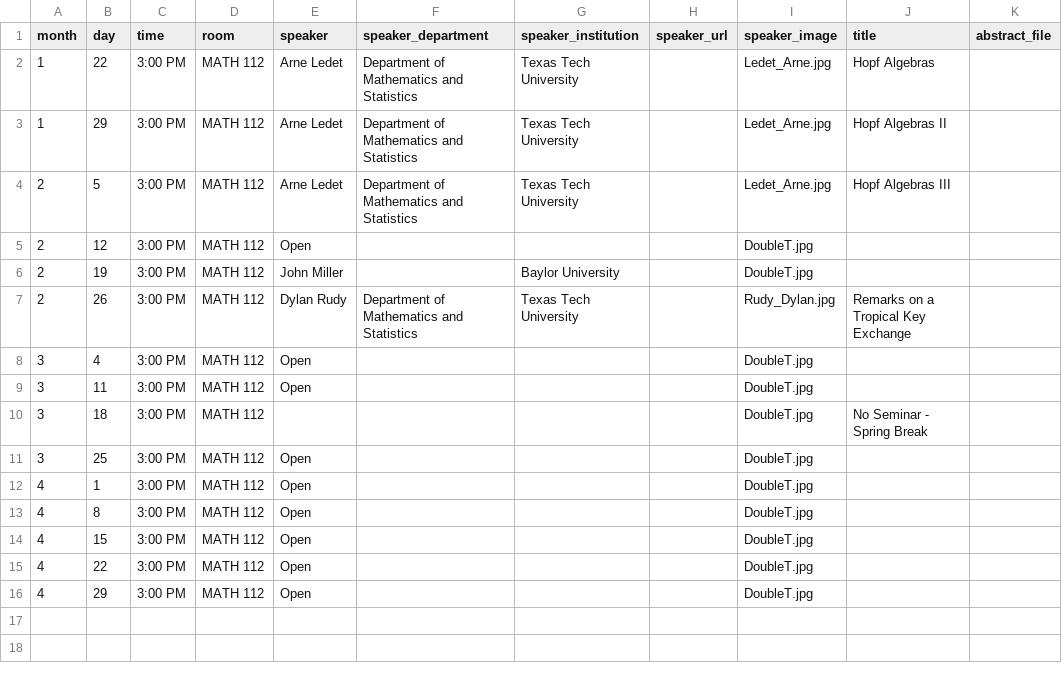
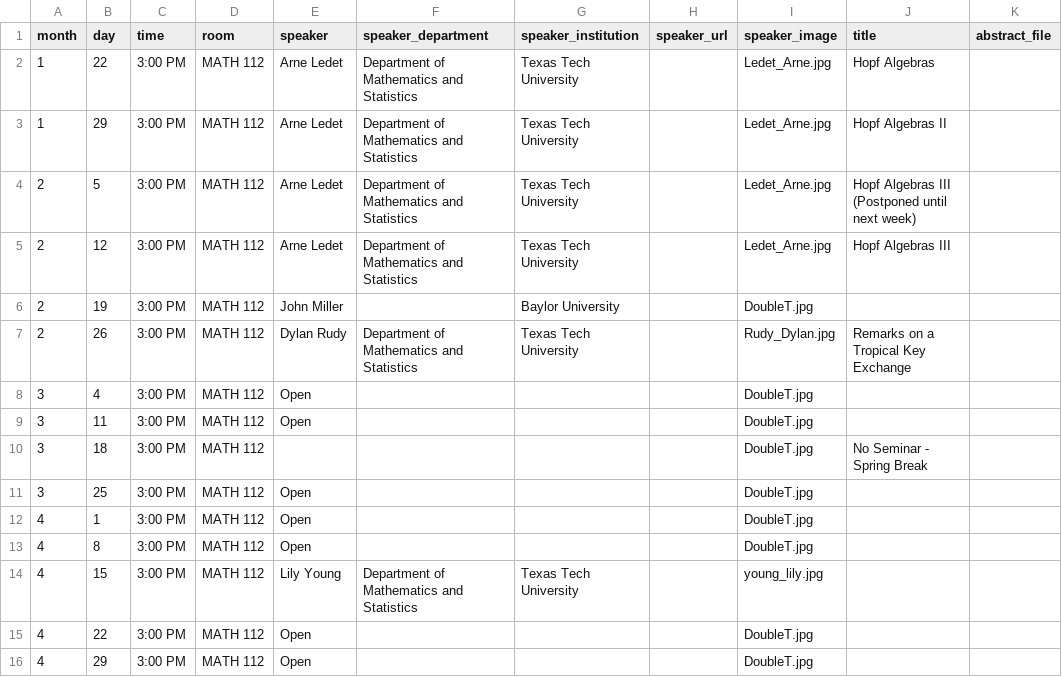
Before and after one commit to giorgiobornia/ttu_math_events, a CSV file: seminars/algebra_and_number_theory/2020/spring/events.csv, drawn as a sheet.

```diff
--- a/seminars/algebra_and_number_theory/2020/spring/events.csv
+++ b/seminars/algebra_and_number_theory/2020/spring/events.csv
@@ -3,4 +3,4 @@ month,day,time,room,speaker,speaker_department,speaker_institution,speaker_url,s
 1,29,3:00 PM,MATH 112,Arne Ledet,Department of Mathematics and Statistics,Texas Tech University,,Ledet_Arne.jpg,Hopf Algebras II,
-2,5,3:00 PM,MATH 112,Arne Ledet,Department of Mathematics and Statistics,Texas Tech University,,Ledet_Arne.jpg,Hopf Algebras III,
-2,12,3:00 PM,MATH 112,Open,,,,DoubleT.jpg,,
+2,5,3:00 PM,MATH 112,Arne Ledet,Department of Mathematics and Statistics,Texas Tech University,,Ledet_Arne.jpg,Hopf Algebras III (Postponed until next week),
+2,12,3:00 PM,MATH 112,Arne Ledet,Department of Mathematics and Statistics,Texas Tech University,,Ledet_Arne.jpg,Hopf Algebras III,
 2,19,3:00 PM,MATH 112,John Miller,,Baylor University,,DoubleT.jpg,,
@@ -13,3 +13,3 @@ month,day,time,room,speaker,speaker_department,speaker_institution,speaker_url,s
 4,8,3:00 PM,MATH 112,Open,,,,DoubleT.jpg,,
-4,15,3:00 PM,MATH 112,Open,,,,DoubleT.jpg,,
+4,15,3:00 PM,MATH 112,Lily Young,Department of Mathematics and Statistics,Texas Tech University,,young_lily.jpg,,
 4,22,3:00 PM,MATH 112,Open,,,,DoubleT.jpg,,
```
Also changed, not shown: seminars/analysis/2020/spring/events.csv, seminars/applied_math/2020/spring/events.csv, 18 other files.
